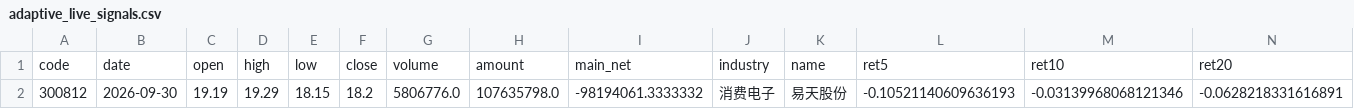
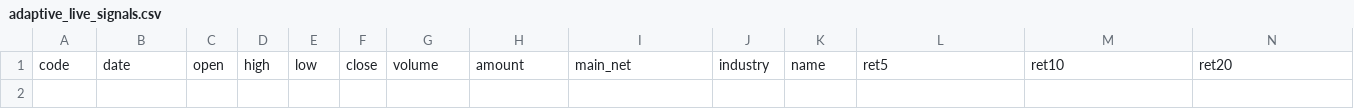
Before and after one commit to Yaohuizhongliu/a-share-picker, a CSV file: reports/latest/research/adaptive_live_signals.csv, drawn as a sheet; only a part is shown; rows hold the shown columns only; the diff names each change by its address in the sheet, - before the commit and + after, or states it on an @@ line.

```diff
--- a/reports/latest/research/adaptive_live_signals.csv
+++ b/reports/latest/research/adaptive_live_signals.csv
-row 2: 300812 | 2026-09-30 | 19.19 | 19.29 | 18.15 | 18.2 | 5806776.0 | 107635798.0 | -98194061.3333332 | 消费电子 | 易天股份 | -0.10521140609636193 | -0.03139968068121346 | -0.0628218331616891
```
Also changed, not shown: reports/latest/recommendations.csv, reports/latest/research/adaptive_daily_decisions.csv, 15 other files.
